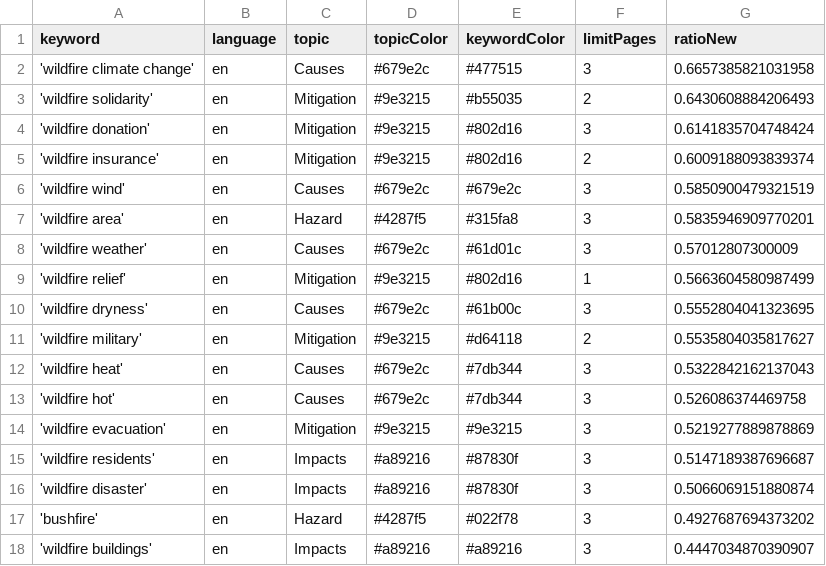
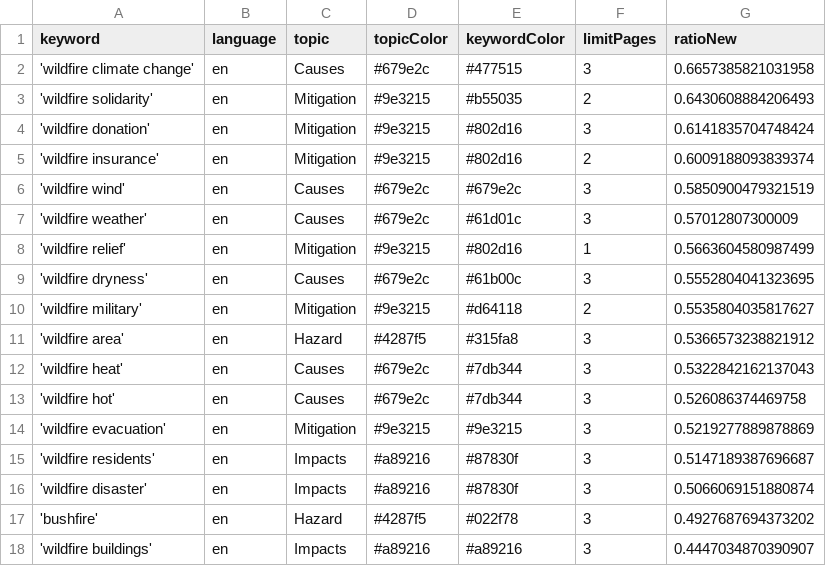
Before and after one commit to magaliekathrin-news/wildFire, a CSV file: keywords.csv, drawn as a sheet; only a part is shown; removed rows and columns are numbered as before the commit, all else as after; the diff names each change by its address in the sheet, - before the commit and + after, or states it on an @@ line.

```diff
--- a/keywords.csv
+++ b/keywords.csv
-row 7: 'wildfire area' | en | Hazard | #4287f5 | #315fa8 | 3 | 0.5835946909770201
+row 11: 'wildfire area' | en | Hazard | #4287f5 | #315fa8 | 3 | 0.5366573238821912
```
Also changed, not shown: 1 other file.
